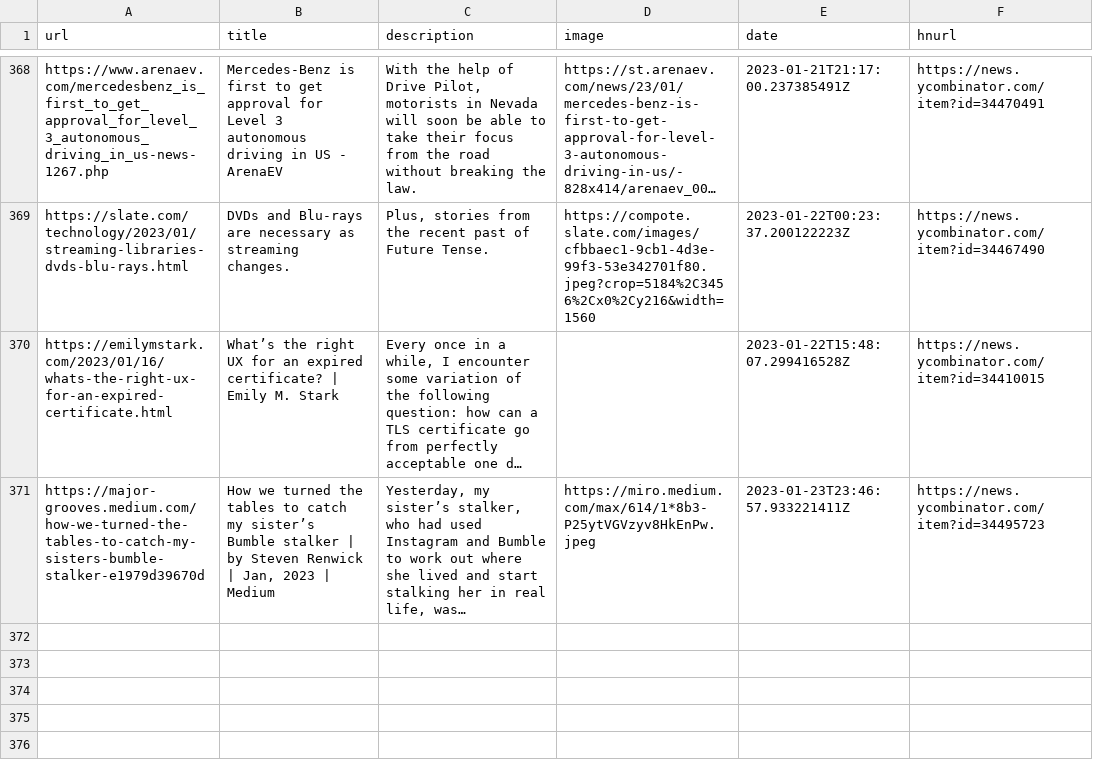
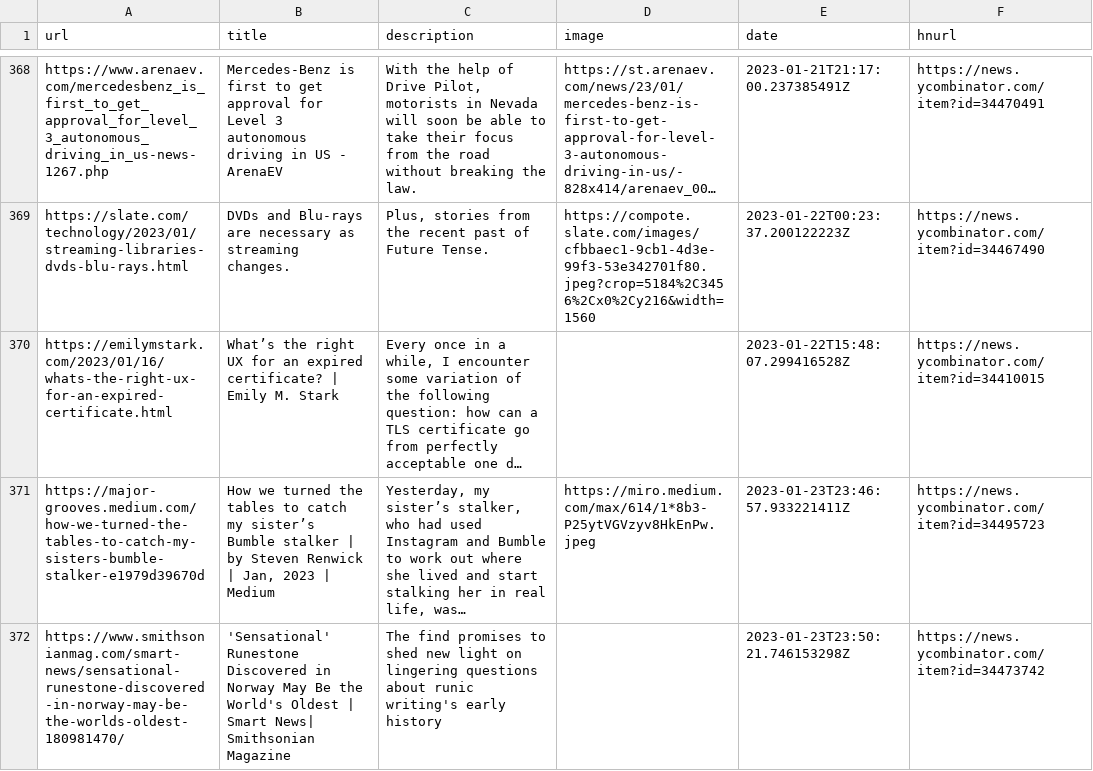
Before and after one commit to zanshin/readingList, a CSV file: readingList.csv, drawn as a sheet; only a part is shown, gaps mark what is left out; long unchanged cells end in …; the diff names each change by its address in the sheet, - before the commit and + after, or states it on an @@ line.

Commit message:
Automated reading list update on Mon Jan 23 23:50:21 UTC 2023

```diff
--- a/readingList.csv
+++ b/readingList.csv
+row 372: https://www.smithsonianmag.com/smart-news/sensational-runestone-discovered-in-norway-may-be-the-worlds-oldest-180981470/ | 'Sensational' Runestone Discovered in Norway May Be the World's Oldest | Smart News| Smithsonian Magazine | The find promises to shed new light on lingering questions about runic writing's early history |  | 2023-01-23T23:50:21.746153298Z | https://news.ycombinator.com/item?id=34473742
```
